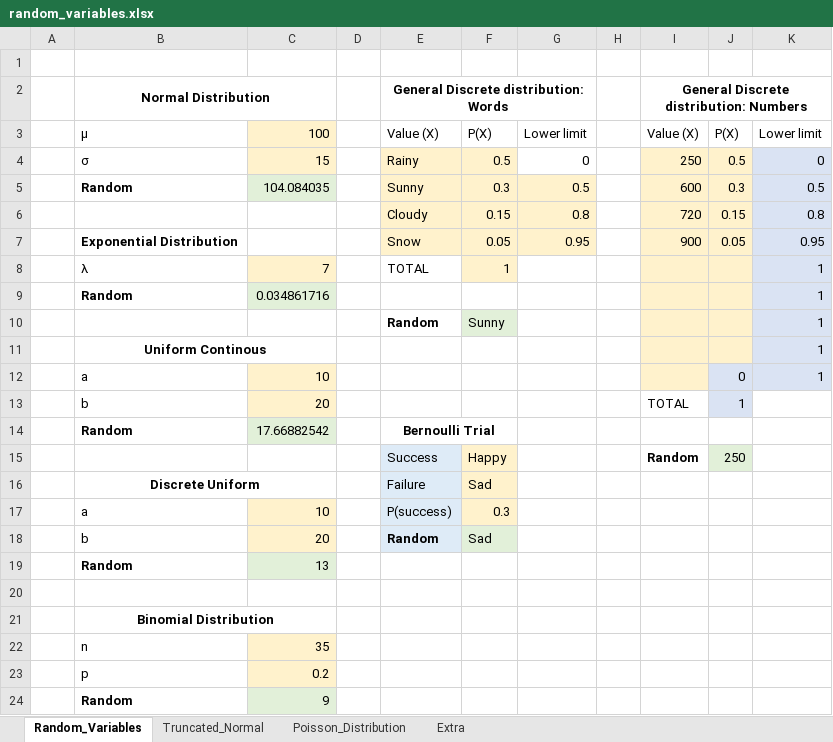
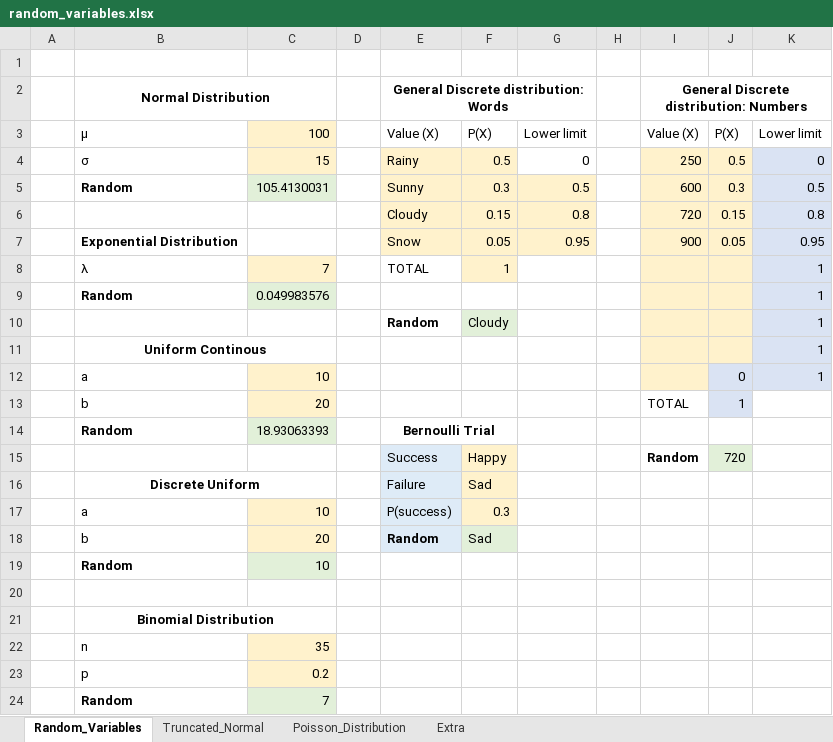
Before and after one commit to amygoldlist/Excel_fun, an Excel workbook: Randomizing/random_variables.xlsx, sheet Random_Variables, drawn as a sheet; values as stored, in another font and other column widths than the file's, no borders; charts and pictures not drawn; the diff names each change by its address in the sheet, - before the commit and + after, or states it on an @@ line.

```diff
--- a/Randomizing/random_variables.xlsx (sheet Random_Variables)
+++ b/Randomizing/random_variables.xlsx (sheet Random_Variables)
-C5: 104.084035
+C5: 105.4130031
-C9: 0.034861716
+C9: 0.049983576
-F10: Sunny
+F10: Cloudy
-C14: 17.66882542
+C14: 18.93063393
-J15: 250
+J15: 720
-C19: 13
+C19: 10
-C24: 9
+C24: 7
```
Also changed, not shown: sheet Truncated_Normal, sheet Extra, sheet Poisson_Distribution, charts or pictures.
